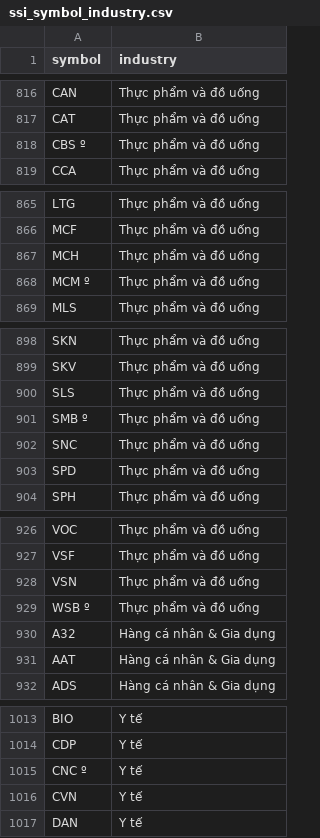
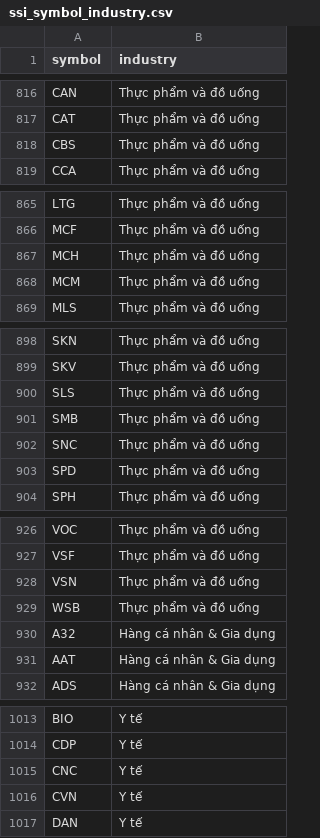
Before and after one commit to KhoiTran1999/telegram_stock_bot, a CSV file: ssi_symbol_industry.csv, drawn as a sheet; only a part is shown, gaps mark what is left out; the diff covers the shown part only.

```diff
--- a/ssi_symbol_industry.csv
+++ b/ssi_symbol_industry.csv
@@ -817,3 +817,3 @@ CAN,Thực phẩm và đồ uống
 CAT,Thực phẩm và đồ uống
-CBS º,Thực phẩm và đồ uống
+CBS,Thực phẩm và đồ uống
 CCA,Thực phẩm và đồ uống
@@ -867,3 +867,3 @@ MCF,Thực phẩm và đồ uống
 MCH,Thực phẩm và đồ uống
-MCM º,Thực phẩm và đồ uống
+MCM,Thực phẩm và đồ uống
 MLS,Thực phẩm và đồ uống
@@ -900,3 +900,3 @@ SKV,Thực phẩm và đồ uống
 SLS,Thực phẩm và đồ uống
-SMB º,Thực phẩm và đồ uống
+SMB,Thực phẩm và đồ uống
 SNC,Thực phẩm và đồ uống
@@ -928,3 +928,3 @@ VSF,Thực phẩm và đồ uống
 VSN,Thực phẩm và đồ uống
-WSB º,Thực phẩm và đồ uống
+WSB,Thực phẩm và đồ uống
 A32,Hàng cá nhân & Gia dụng
@@ -1014,3 +1014,3 @@ BIO,Y tế
 CDP,Y tế
-CNC º,Y tế
+CNC,Y tế
 CVN,Y tế
```
Also changed, not shown: 14 edited cells elsewhere in this file, 4 other files.
